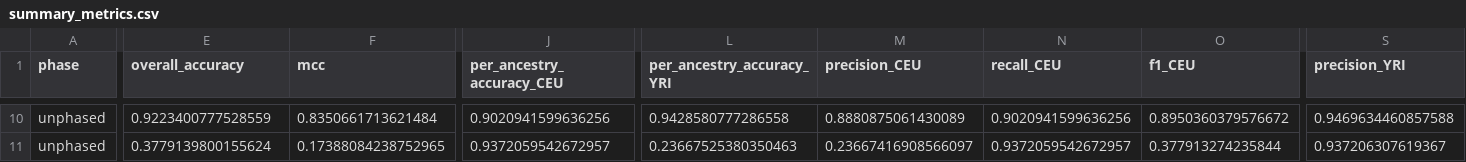
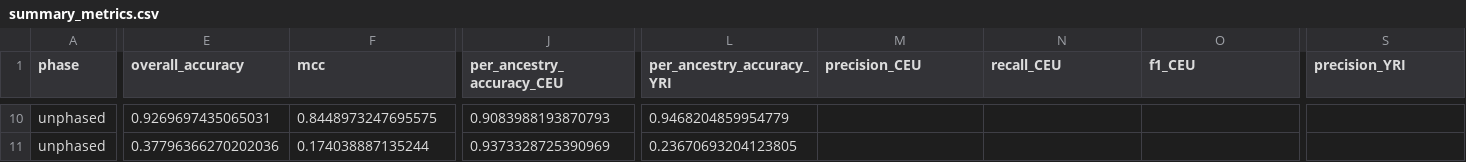
Before and after one commit to heart-gen/rfmix_reader-benchmarking, a CSV file: loci_imputation_comp/locus_level/_m/combined_metrics/summary_metrics.csv, drawn as a sheet; only a part is shown, gaps mark what is left out; the diff covers the shown part only; the diff names each change by its address in the sheet, - before the commit and + after, or states it on an @@ line.

```diff
--- a/loci_imputation_comp/locus_level/_m/combined_metrics/summary_metrics.csv
+++ b/loci_imputation_comp/locus_level/_m/combined_metrics/summary_metrics.csv
-E10 (overall_accuracy): 0.9223400777528559
+E10 (overall_accuracy): 0.9269697435065031
-F10 (mcc): 0.8350661713621484
+F10 (mcc): 0.8448973247695575
-J10 (per_ancestry_accuracy_CEU): 0.9020941599636256
+J10 (per_ancestry_accuracy_CEU): 0.9083988193870793
-L10 (per_ancestry_accuracy_YRI): 0.9428580777286558
+L10 (per_ancestry_accuracy_YRI): 0.9468204859954779
-M10 (precision_CEU): 0.8880875061430089
+M10 (precision_CEU): (empty)
-N10 (recall_CEU): 0.9020941599636256
+N10 (recall_CEU): (empty)
-O10 (f1_CEU): 0.8950360379576672
+O10 (f1_CEU): (empty)
-S10 (precision_YRI): 0.9469634460857588
+S10 (precision_YRI): (empty)
-E11 (overall_accuracy): 0.3779139800155624
+E11 (overall_accuracy): 0.37796366270202036
-F11 (mcc): 0.17388084238752965
+F11 (mcc): 0.174038887135244
-J11 (per_ancestry_accuracy_CEU): 0.9372059542672957
+J11 (per_ancestry_accuracy_CEU): 0.9373328725390969
-L11 (per_ancestry_accuracy_YRI): 0.23667525380350463
+L11 (per_ancestry_accuracy_YRI): 0.23670693204123805
-M11 (precision_CEU): 0.23667416908566097
+M11 (precision_CEU): (empty)
-N11 (recall_CEU): 0.9372059542672957
+N11 (recall_CEU): (empty)
-O11 (f1_CEU): 0.377913274235844
+O11 (f1_CEU): (empty)
-S11 (precision_YRI): 0.937206307619367
+S11 (precision_YRI): (empty)
```
Also changed, not shown: 59 edited cells elsewhere in this file, loci_imputation_comp/locus_level/_m/combined_metrics/breakpoint_metrics.csv, 6 other files.
